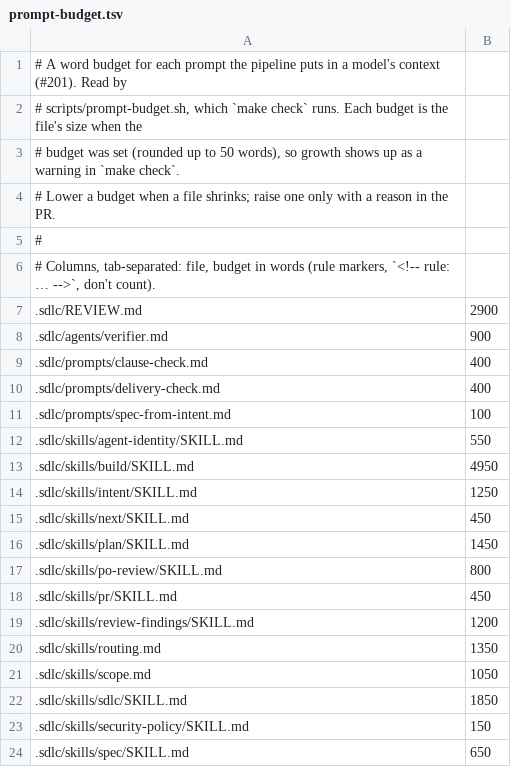
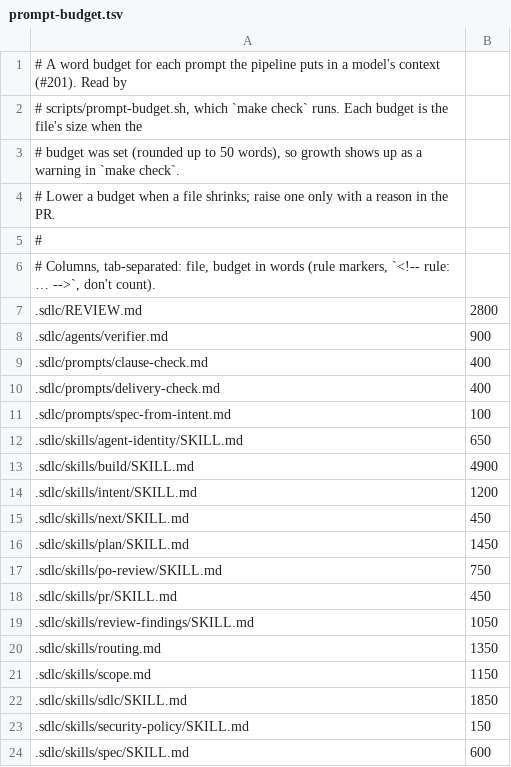
Before and after one commit to stickleprojects/claude-sdlc, a TSV file: scripts/prompt-budget.tsv, drawn as a sheet.

```diff
--- a/scripts/prompt-budget.tsv
+++ b/scripts/prompt-budget.tsv
@@ -6,3 +6,3 @@
 # Columns, tab-separated: file, budget in words (rule markers, `<!-- rule: … -->`, don't count).
-.sdlc/REVIEW.md	2900
+.sdlc/REVIEW.md	2800
 .sdlc/agents/verifier.md	900
@@ -11,14 +11,14 @@
 .sdlc/prompts/spec-from-intent.md	100
-.sdlc/skills/agent-identity/SKILL.md	550
-.sdlc/skills/build/SKILL.md	4950
-.sdlc/skills/intent/SKILL.md	1250
+.sdlc/skills/agent-identity/SKILL.md	650
+.sdlc/skills/build/SKILL.md	4900
+.sdlc/skills/intent/SKILL.md	1200
 .sdlc/skills/next/SKILL.md	450
 .sdlc/skills/plan/SKILL.md	1450
-.sdlc/skills/po-review/SKILL.md	800
+.sdlc/skills/po-review/SKILL.md	750
 .sdlc/skills/pr/SKILL.md	450
-.sdlc/skills/review-findings/SKILL.md	1200
+.sdlc/skills/review-findings/SKILL.md	1050
 .sdlc/skills/routing.md	1350
-.sdlc/skills/scope.md	1050
+.sdlc/skills/scope.md	1150
 .sdlc/skills/sdlc/SKILL.md	1850
 .sdlc/skills/security-policy/SKILL.md	150
-.sdlc/skills/spec/SKILL.md	650
+.sdlc/skills/spec/SKILL.md	600
```
Also changed, not shown: 14 other files.
